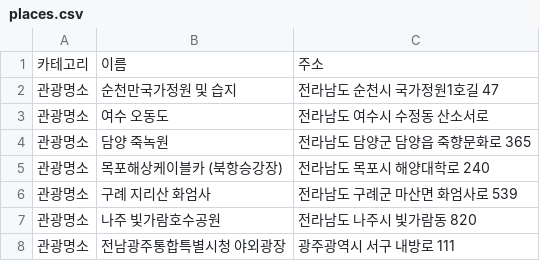
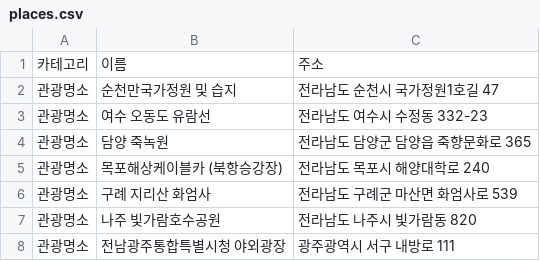
Before and after one commit to arts7493/psj_project, a CSV file: solverthon_project/data/places.csv, drawn as a sheet; only a part is shown.

Commit message:
Update places.csv

```diff
--- a/solverthon_project/data/places.csv
+++ b/solverthon_project/data/places.csv
@@ -2,3 +2,3 @@
 관광명소,순천만국가정원 및 습지,전라남도 순천시 국가정원1호길 47
-관광명소,여수 오동도,전라남도 여수시 수정동 산소서로
+관광명소,여수 오동도 유람선,전라남도 여수시 수정동 332-23
 관광명소,담양 죽녹원,전라남도 담양군 담양읍 죽향문화로 365
```
